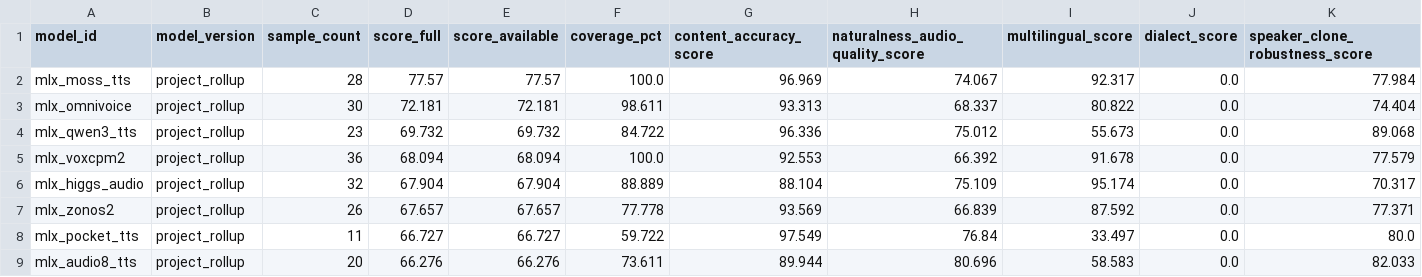
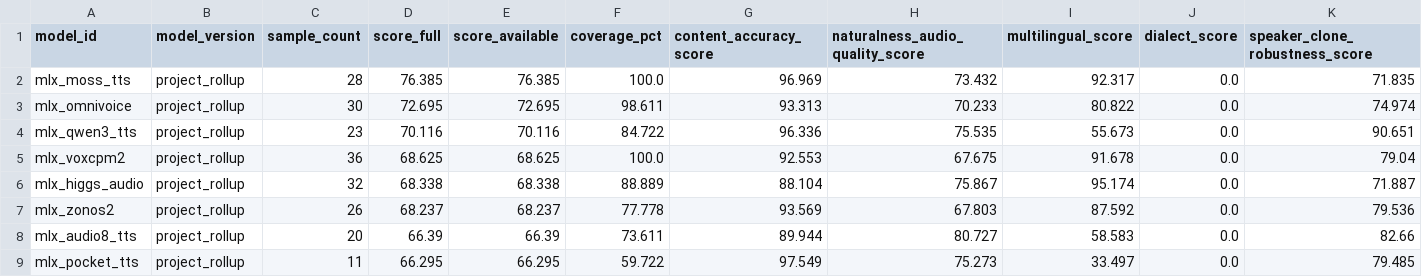
Before and after one commit to vanch007/mlx-tts-benchmarks, a CSV file: reports/v02_plus_vieneu_lux_scenema_20260610_091619.leaderboard.csv, drawn as a sheet; only a part is shown; removed rows and columns are numbered as before the commit, all else as after; rows hold the shown columns only; the diff covers the shown part only; the diff names each change by its address in the sheet, - before the commit and + after, or states it on an @@ line.

```diff
--- a/reports/v02_plus_vieneu_lux_scenema_20260610_091619.leaderboard.csv
+++ b/reports/v02_plus_vieneu_lux_scenema_20260610_091619.leaderboard.csv
-D2 (score_full): 77.57
+D2 (score_full): 76.385
-E2 (score_available): 77.57
+E2 (score_available): 76.385
-H2 (naturalness_audio_quality_score): 74.067
+H2 (naturalness_audio_quality_score): 73.432
-K2 (speaker_clone_robustness_score): 77.984
+K2 (speaker_clone_robustness_score): 71.835
-D3 (score_full): 72.181
+D3 (score_full): 72.695
-E3 (score_available): 72.181
+E3 (score_available): 72.695
-H3 (naturalness_audio_quality_score): 68.337
+H3 (naturalness_audio_quality_score): 70.233
-K3 (speaker_clone_robustness_score): 74.404
+K3 (speaker_clone_robustness_score): 74.974
-D4 (score_full): 69.732
+D4 (score_full): 70.116
-E4 (score_available): 69.732
+E4 (score_available): 70.116
-H4 (naturalness_audio_quality_score): 75.012
+H4 (naturalness_audio_quality_score): 75.535
-K4 (speaker_clone_robustness_score): 89.068
+K4 (speaker_clone_robustness_score): 90.651
-D5 (score_full): 68.094
+D5 (score_full): 68.625
-E5 (score_available): 68.094
+E5 (score_available): 68.625
-H5 (naturalness_audio_quality_score): 66.392
+H5 (naturalness_audio_quality_score): 67.675
-K5 (speaker_clone_robustness_score): 77.579
+K5 (speaker_clone_robustness_score): 79.04
-D6 (score_full): 67.904
+D6 (score_full): 68.338
-E6 (score_available): 67.904
+E6 (score_available): 68.338
-H6 (naturalness_audio_quality_score): 75.109
+H6 (naturalness_audio_quality_score): 75.867
-K6 (speaker_clone_robustness_score): 70.317
+K6 (speaker_clone_robustness_score): 71.887
-D7 (score_full): 67.657
+D7 (score_full): 68.237
-E7 (score_available): 67.657
+E7 (score_available): 68.237
-H7 (naturalness_audio_quality_score): 66.839
+H7 (naturalness_audio_quality_score): 67.803
-K7 (speaker_clone_robustness_score): 77.371
+K7 (speaker_clone_robustness_score): 79.536
-row 8: mlx_pocket_tts | project_rollup | 11 | 66.727 | 66.727 | 59.722 | 97.549 | 76.84 | 33.497 | 0.0 | 80.0
-D8 (score_full): 66.276
+D8 (score_full): 66.39
-E8 (score_available): 66.276
+E8 (score_available): 66.39
-H8 (naturalness_audio_quality_score): 80.696
+H8 (naturalness_audio_quality_score): 80.727
-K8 (speaker_clone_robustness_score): 82.033
+K8 (speaker_clone_robustness_score): 82.66
+row 9: mlx_pocket_tts | project_rollup | 11 | 66.295 | 66.295 | 59.722 | 97.549 | 75.273 | 33.497 | 0.0 | 79.485
```
Also changed, not shown: 2 added rows, 2 removed rows and 20 edited cells elsewhere in this file, reports/v02_plus_vieneu_lux_scenema_20260610_091619_artifact_comparison.csv, reports/v02_plus_vieneu_lux_scenema_20260610_091619_capability_hexagon.csv, 11 other files.
